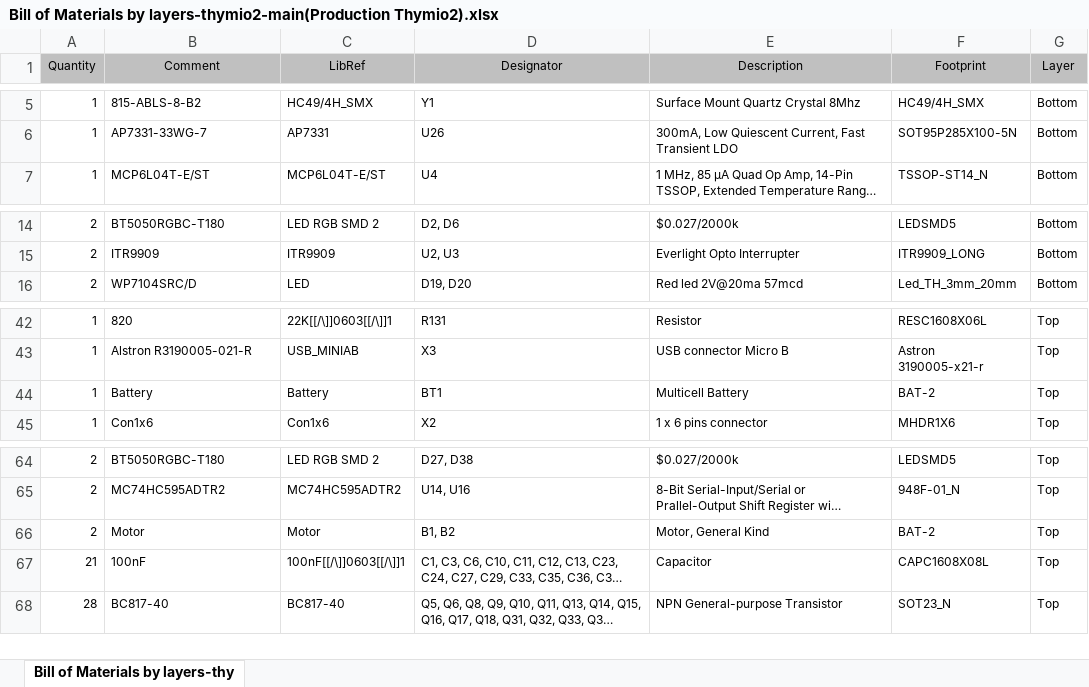
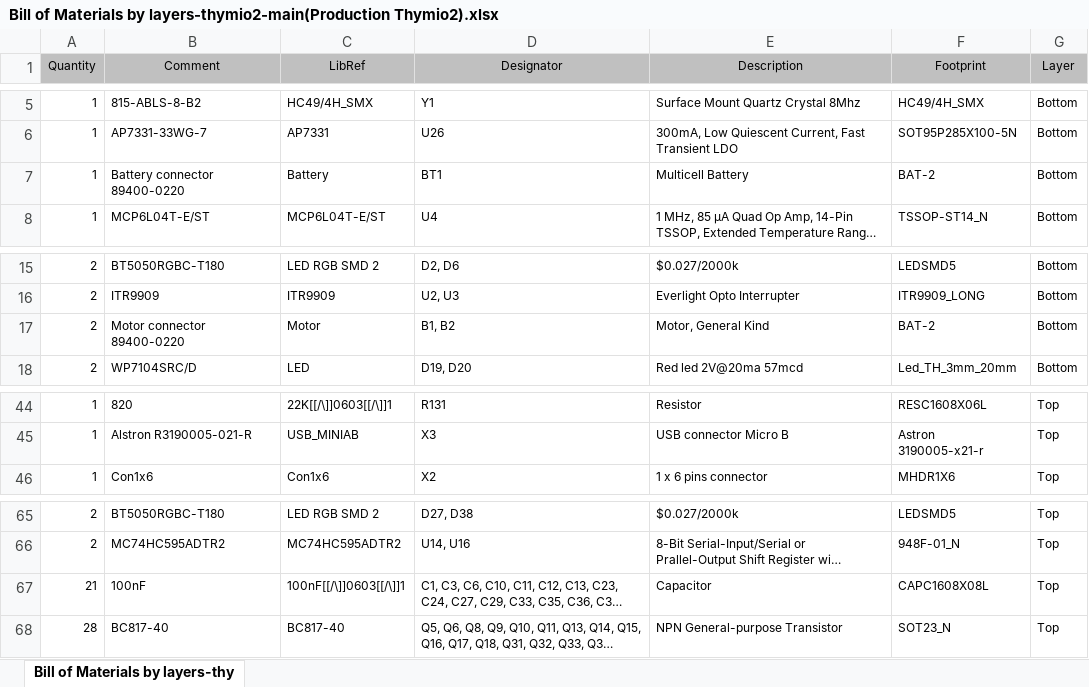
Before and after one commit to Mobsya/electronics-thymio2, an Excel workbook: output/Bill of Materials by layers-thymio2-main(Production Thymio2).xlsx, sheet Bill of Materials by layers-thy, drawn as a sheet; only a part is shown, gaps mark what is left out; long unchanged cells end in …; values as stored, in another font and other column widths than the file's, no borders; removed rows and columns are numbered as before the commit, all else as after; the diff names each change by its address in the sheet, - before the commit and + after, or states it on an @@ line.

```diff
--- a/output/Bill of Materials by layers-thymio2-main(Production Thymio2).xlsx (sheet Bill of Materials by layers-thy)
+++ b/output/Bill of Materials by layers-thymio2-main(Production Thymio2).xlsx (sheet Bill of Materials by layers-thy)
+row 7: 1 | Battery connector 89400-0220 | Battery | BT1 | Multicell Battery | BAT-2 | Bottom
+row 17: 2 | Motor connector 89400-0220 | Motor | B1, B2 | Motor, General Kind | BAT-2 | Bottom
-row 44: 1 | Battery | Battery | BT1 | Multicell Battery | BAT-2 | Top
-row 66: 2 | Motor | Motor | B1, B2 | Motor, General Kind | BAT-2 | Top
```
Also changed, not shown: output/Bill of Materials-thymio2-main(Production Thymio2).xlsx, 22 other files.
